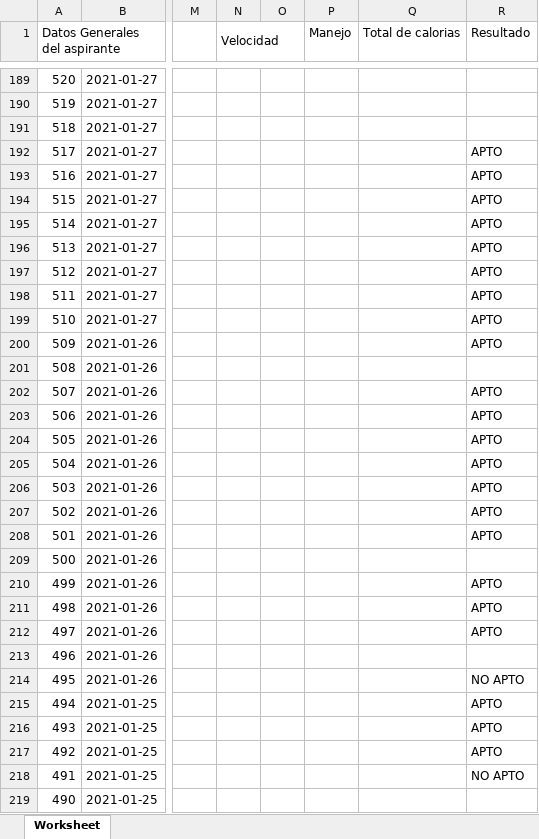
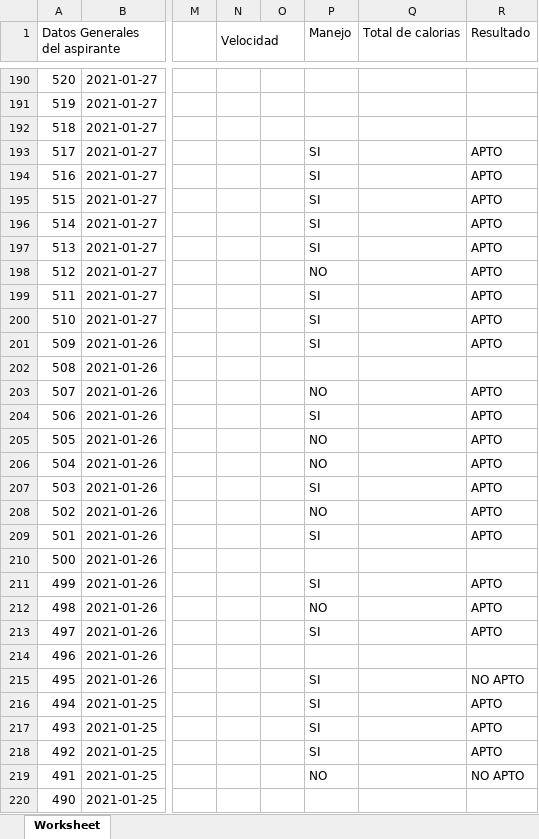
Before and after one commit to ZesarBlack/AcademiaReclut, an Excel workbook: paginas/lista_exa_fisico/Lista_examen_fisico.xlsx, sheet Worksheet, drawn as a sheet; only a part is shown, gaps mark what is left out; values as stored, in another font and other column widths than the file's, no borders; addresses are those after the commit; the diff covers the shown part only; the diff names each change by its address in the sheet, - before the commit and + after, or states it on an @@ line.

```diff
--- a/paginas/lista_exa_fisico/Lista_examen_fisico.xlsx (sheet Worksheet)
+++ b/paginas/lista_exa_fisico/Lista_examen_fisico.xlsx (sheet Worksheet)
-P193:P197 (Manejo): (empty)
+P193:P197 (Manejo): SI
-P198 (Manejo): (empty)
+P198 (Manejo): NO
-P199:P201 (Manejo): (empty)
+P199:P201 (Manejo): SI
-P203 (Manejo): (empty)
+P203 (Manejo): NO
-P204 (Manejo): (empty)
+P204 (Manejo): SI
-P205:P206 (Manejo): (empty)
+P205:P206 (Manejo): NO
-P207 (Manejo): (empty)
+P207 (Manejo): SI
-P208 (Manejo): (empty)
+P208 (Manejo): NO
-P209 (Manejo): (empty)
+P209 (Manejo): SI
-P211 (Manejo): (empty)
+P211 (Manejo): SI
-P212 (Manejo): (empty)
+P212 (Manejo): NO
-P213 (Manejo): (empty)
+P213 (Manejo): SI
-P215:P218 (Manejo): (empty)
+P215:P218 (Manejo): SI
-P219 (Manejo): (empty)
+P219 (Manejo): NO
```
Also changed, not shown: 2 added rows, 1 removed row and 24 edited cells elsewhere in this sheet, paginas/control_apto/aspirantes_C3.xlsx, paginas/control_interesado/aspirantes_C3.xlsx, 29 other files.
